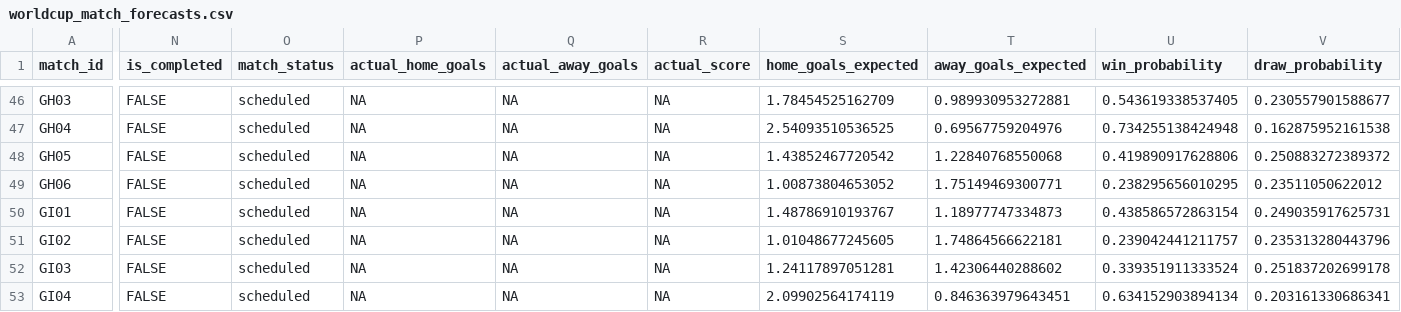
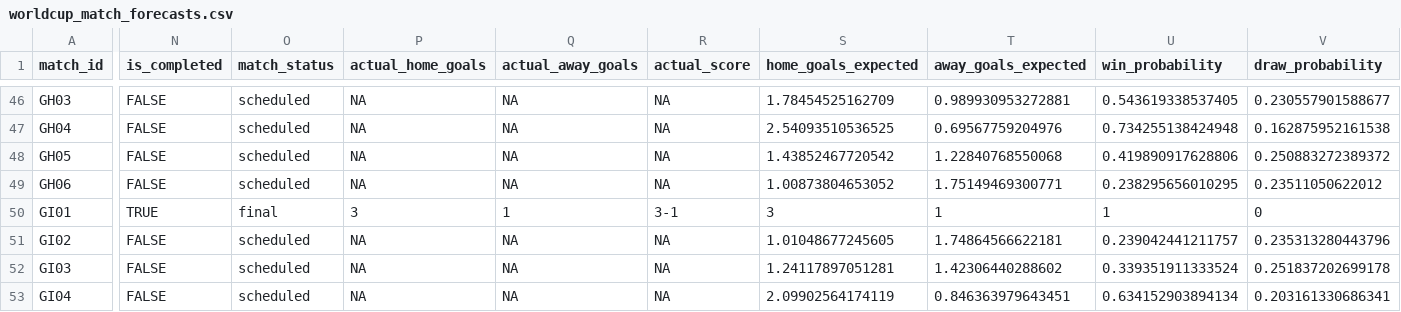
Before and after one commit to DavidZenz/xGelo, a CSV file: outputs/dashboard/worldcup_match_forecasts.csv, drawn as a sheet; only a part is shown, gaps mark what is left out; the diff covers the shown part only; the diff names each change by its address in the sheet, - before the commit and + after, or states it on an @@ line.

Commit message:
Auto-update WC2026 dashboard 2026-06-17

```diff
--- a/outputs/dashboard/worldcup_match_forecasts.csv
+++ b/outputs/dashboard/worldcup_match_forecasts.csv
-N50 (is_completed): FALSE
+N50 (is_completed): TRUE
-O50 (match_status): scheduled
+O50 (match_status): final
-P50 (actual_home_goals): NA
+P50 (actual_home_goals): 3
-Q50 (actual_away_goals): NA
+Q50 (actual_away_goals): 1
-R50 (actual_score): NA
+R50 (actual_score): 3-1
-S50 (home_goals_expected): 1.48786910193767
+S50 (home_goals_expected): 3
-T50 (away_goals_expected): 1.18977747334873
+T50 (away_goals_expected): 1
-U50 (win_probability): 0.438586572863154
+U50 (win_probability): 1
-V50 (draw_probability): 0.249035917625731
+V50 (draw_probability): 0
```
Also changed, not shown: 7 edited cells elsewhere in this file, outputs/dashboard/worldcup_bracket_paths.csv, outputs/dashboard/worldcup_group_probabilities.csv, 15 other files.
